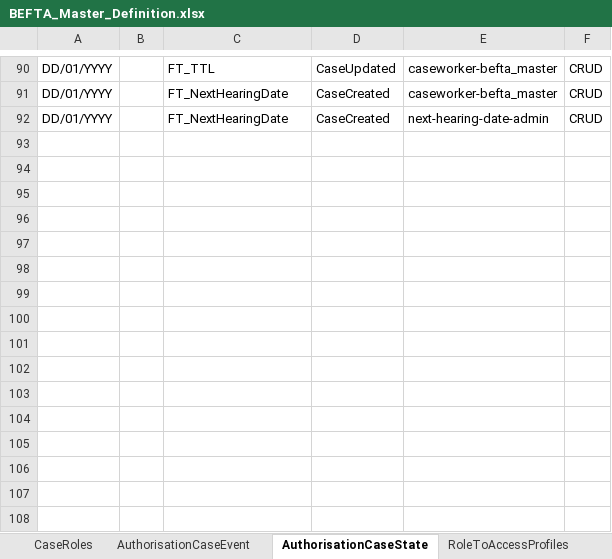
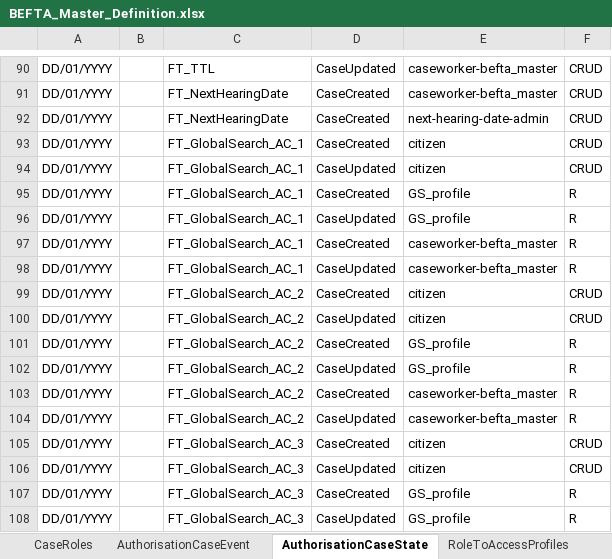
Before and after one commit to hmcts/ccd-test-definitions, an Excel workbook: src/main/resources/uk/gov/hmcts/ccd/test_definitions/excel/BEFTA_Master_Definition.xlsx, sheet AuthorisationCaseState, drawn as a sheet; only a part is shown, gaps mark what is left out; values as stored, in another font and other column widths than the file's, no borders; table styles not drawn; the diff names each change by its address in the sheet, - before the commit and + after, or states it on an @@ line.

```diff
--- a/src/main/resources/uk/gov/hmcts/ccd/test_definitions/excel/BEFTA_Master_Definition.xlsx (sheet AuthorisationCaseState)
+++ b/src/main/resources/uk/gov/hmcts/ccd/test_definitions/excel/BEFTA_Master_Definition.xlsx (sheet AuthorisationCaseState)
+row 93: DD/01/YYYY |  | FT_GlobalSearch_AC_1 | CaseCreated | citizen | CRUD
+row 94: DD/01/YYYY |  | FT_GlobalSearch_AC_1 | CaseUpdated | citizen | CRUD
+row 95: DD/01/YYYY |  | FT_GlobalSearch_AC_1 | CaseCreated | GS_profile | R
+row 96: DD/01/YYYY |  | FT_GlobalSearch_AC_1 | CaseUpdated | GS_profile | R
+row 97: DD/01/YYYY |  | FT_GlobalSearch_AC_1 | CaseCreated | caseworker-befta_master | R
+row 98: DD/01/YYYY |  | FT_GlobalSearch_AC_1 | CaseUpdated | caseworker-befta_master | R
+row 99: DD/01/YYYY |  | FT_GlobalSearch_AC_2 | CaseCreated | citizen | CRUD
+row 100: DD/01/YYYY |  | FT_GlobalSearch_AC_2 | CaseUpdated | citizen | CRUD
+row 101: DD/01/YYYY |  | FT_GlobalSearch_AC_2 | CaseCreated | GS_profile | R
+row 102: DD/01/YYYY |  | FT_GlobalSearch_AC_2 | CaseUpdated | GS_profile | R
+row 103: DD/01/YYYY |  | FT_GlobalSearch_AC_2 | CaseCreated | caseworker-befta_master | R
+row 104: DD/01/YYYY |  | FT_GlobalSearch_AC_2 | CaseUpdated | caseworker-befta_master | R
+row 105: DD/01/YYYY |  | FT_GlobalSearch_AC_3 | CaseCreated | citizen | CRUD
+row 106: DD/01/YYYY |  | FT_GlobalSearch_AC_3 | CaseUpdated | citizen | CRUD
+row 107: DD/01/YYYY |  | FT_GlobalSearch_AC_3 | CaseCreated | GS_profile | R
+row 108: DD/01/YYYY |  | FT_GlobalSearch_AC_3 | CaseUpdated | GS_profile | R
```
Also changed, not shown: sheet AuthorisationCaseField, sheet CaseField, sheet CaseEvent, sheet RoleToAccessProfiles, sheet WorkBasketInputFields, sheet SearchInputFields, 9 more sheets, 50 other files.
